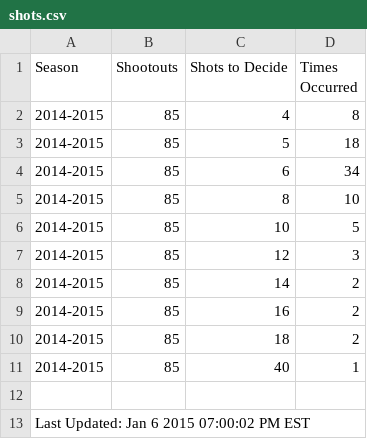
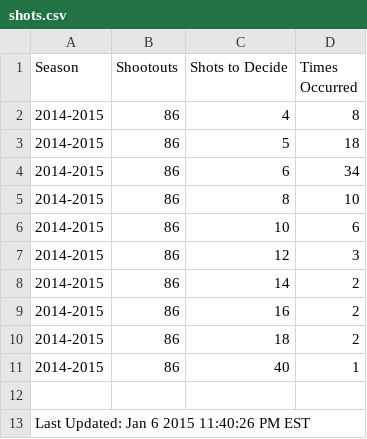
Before and after one commit to pyreking/Shootout, a CSV file: shots/shots.csv, drawn as a sheet.

```diff
--- a/shots/shots.csv
+++ b/shots/shots.csv
@@ -1,13 +1,13 @@
 Season,Shootouts,Shots to Decide,Times Occurred
-2014-2015,85,4,8
-2014-2015,85,5,18
-2014-2015,85,6,34
-2014-2015,85,8,10
-2014-2015,85,10,5
-2014-2015,85,12,3
-2014-2015,85,14,2
-2014-2015,85,16,2
-2014-2015,85,18,2
-2014-2015,85,40,1
+2014-2015,86,4,8
+2014-2015,86,5,18
+2014-2015,86,6,34
+2014-2015,86,8,10
+2014-2015,86,10,6
+2014-2015,86,12,3
+2014-2015,86,14,2
+2014-2015,86,16,2
+2014-2015,86,18,2
+2014-2015,86,40,1
 
-Last Updated: Jan 6 2015 07:00:02 PM EST
+Last Updated: Jan 6 2015 11:40:26 PM EST
```
Also changed, not shown: summary/change_log.csv, summary/current.csv, 5 other files.
